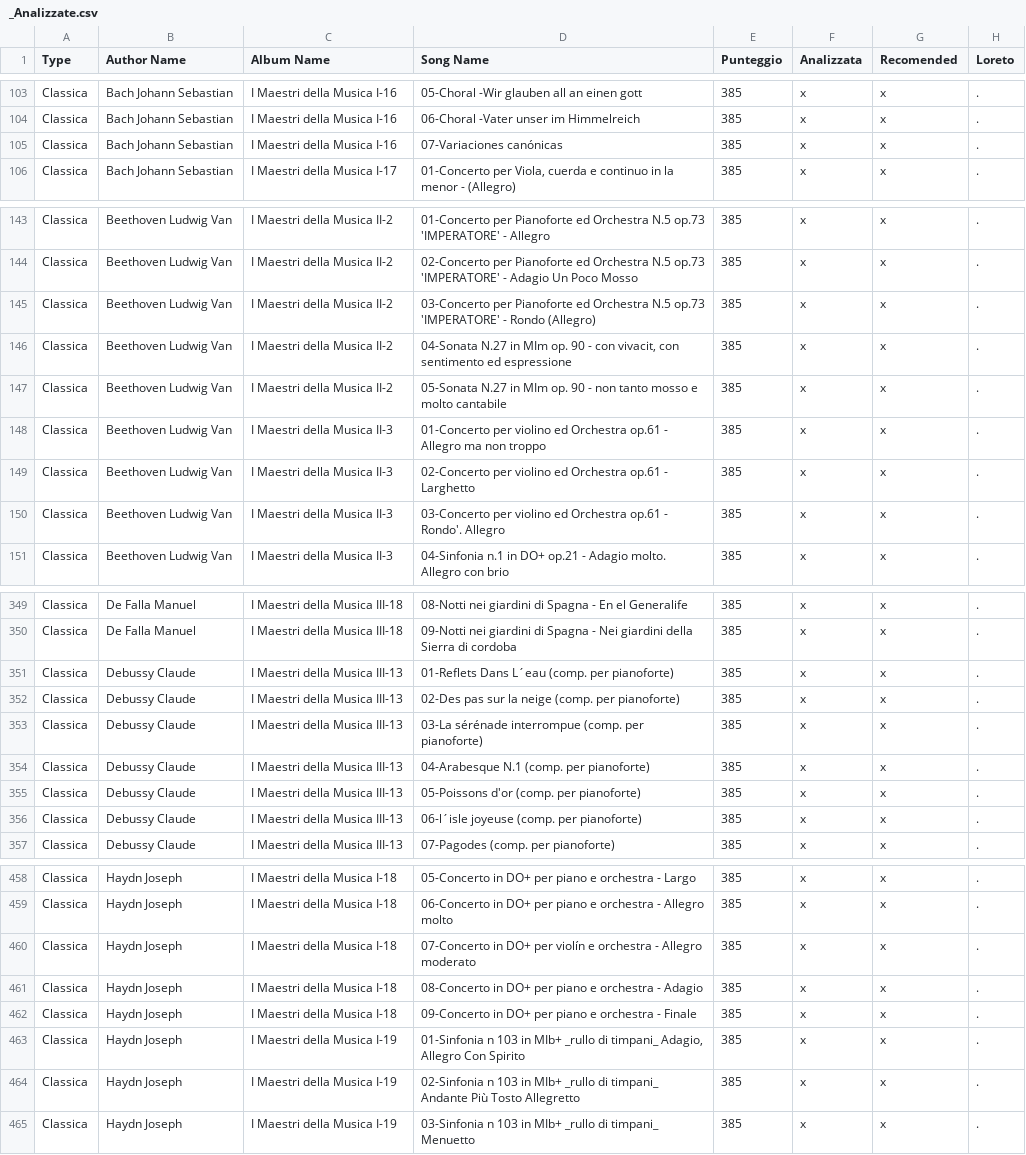
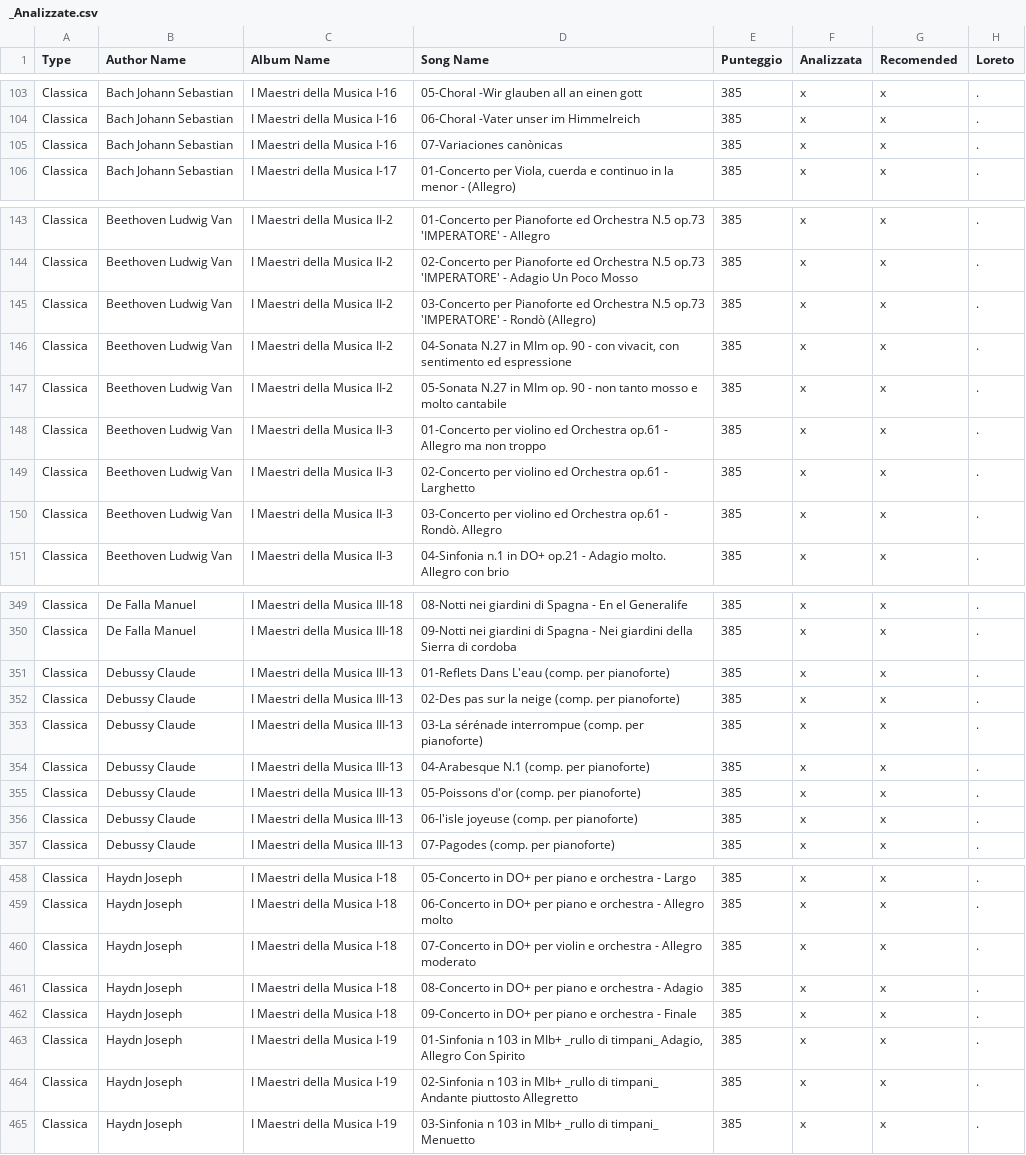
Before and after one commit to Loreton/MP3Catalog, a CSV file: data/_Analizzate.csv, drawn as a sheet; only a part is shown, gaps mark what is left out; the diff covers the shown part only; the diff names each change by its address in the sheet, - before the commit and + after, or states it on an @@ line.

```diff
--- a/data/_Analizzate.csv
+++ b/data/_Analizzate.csv
-D105 (Song Name): 07-Variaciones canónicas
+D105 (Song Name): 07-Variaciones canònicas
-D145 (Song Name): …'IMPERATORE' - Rondo (Allegro)
+D145 (Song Name): …'IMPERATORE' - Rondò (Allegro)
-D150 (Song Name): …op.61 - Rondo'. Allegro
+D150 (Song Name): …op.61 - Rondò. Allegro
-D351 (Song Name): 01-Reflets Dans L´eau (comp. per pianoforte)
+D351 (Song Name): 01-Reflets Dans L'eau (comp. per pianoforte)
-D356 (Song Name): 06-l´isle joyeuse (comp. per pianoforte)
+D356 (Song Name): 06-l'isle joyeuse (comp. per pianoforte)
-D460 (Song Name): …DO+ per violín e orchestra…
+D460 (Song Name): …DO+ per violin e orchestra…
-D464 (Song Name): …timpani_ Andante Più Tosto Allegretto
+D464 (Song Name): …timpani_ Andante piuttosto Allegretto
```
Also changed, not shown: 24 edited cells elsewhere in this file, data/_Estratte.csv, 11 other files.
